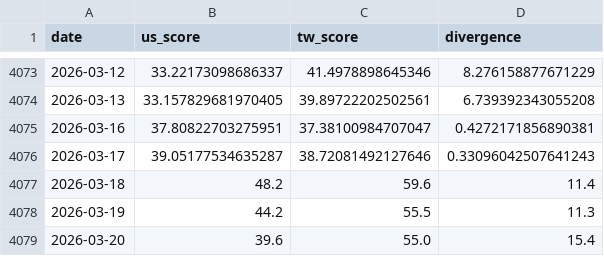
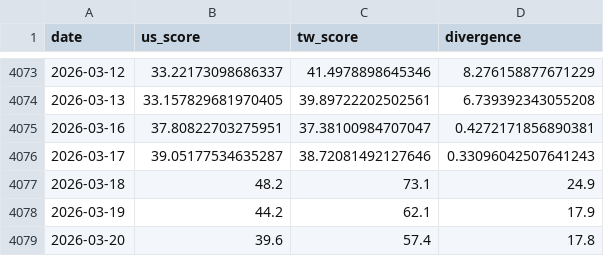
Before and after one commit to WenyuChiou/moodring, a CSV file: data/historical_scores.csv, drawn as a sheet; only a part is shown, gaps mark what is left out.

```diff
--- a/data/historical_scores.csv
+++ b/data/historical_scores.csv
@@ -4076,4 +4076,4 @@ date,us_score,tw_score,divergence
 2026-03-17,39.05177534635287,38.72081492127646,0.33096042507641243
-2026-03-18,48.2,59.6,11.4
-2026-03-19,44.2,55.5,11.3
-2026-03-20,39.6,55.0,15.4
+2026-03-18,48.2,73.1,24.9
+2026-03-19,44.2,62.1,17.9
+2026-03-20,39.6,57.4,17.8
```
Also changed, not shown: 8 other files.
